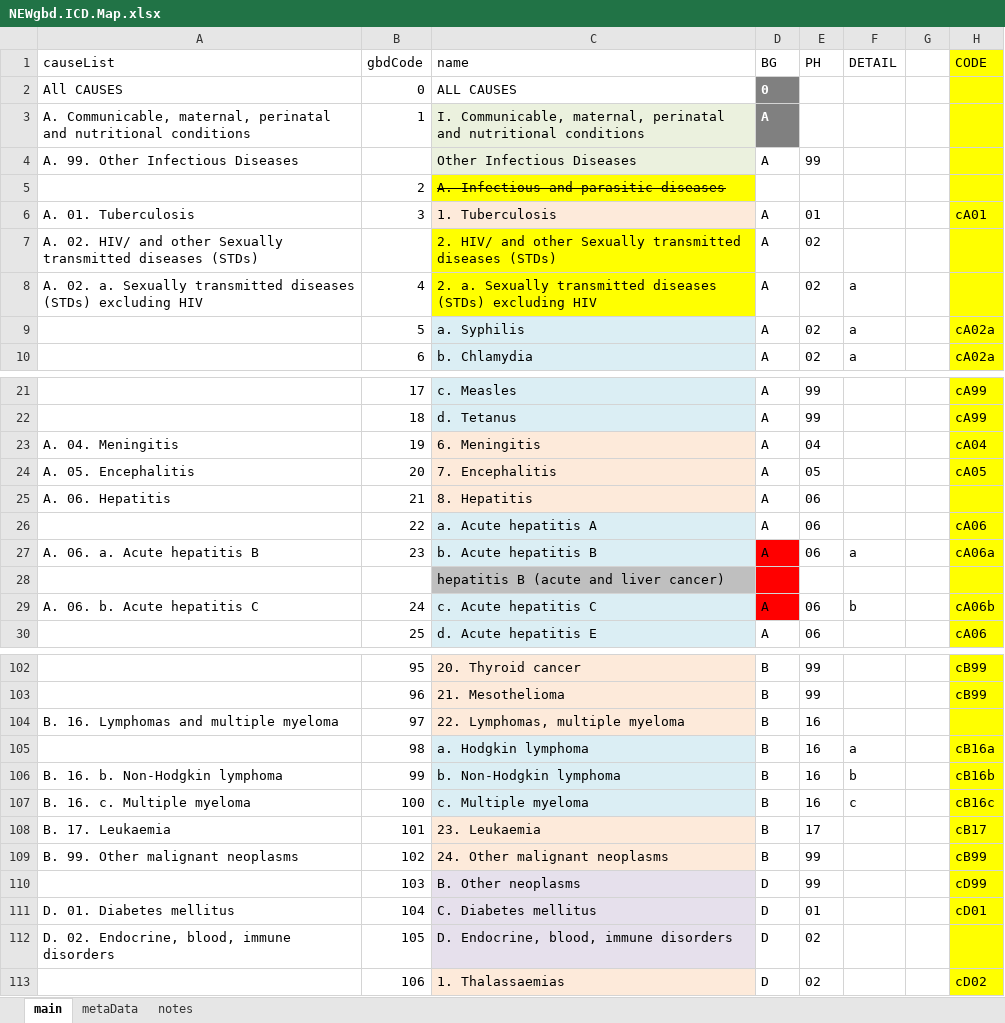
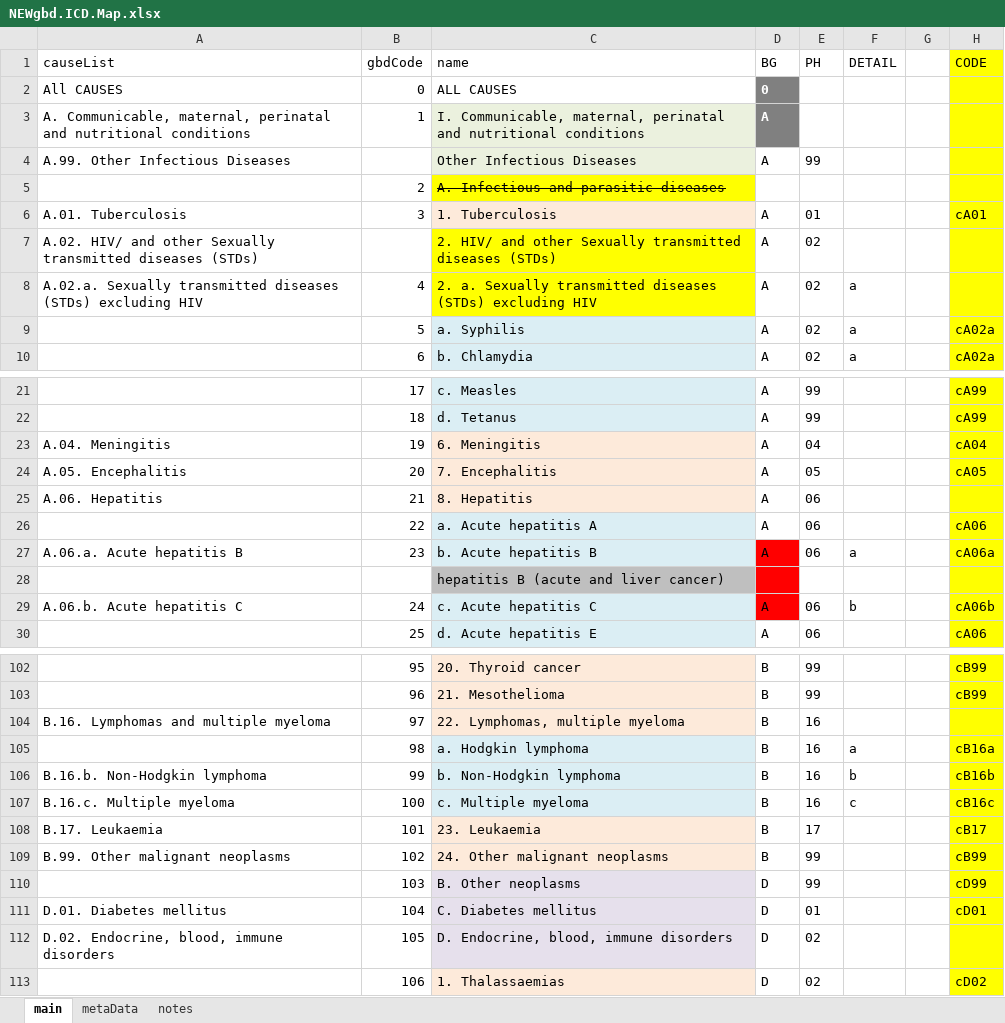
Before and after one commit to mcSamuelDataSci/CACommunityBurden, an Excel workbook: myCBD/myInfo/NEWgbd.ICD.Map.xlsx, sheet main, drawn as a sheet; only a part is shown, gaps mark what is left out; values as stored, in another font and other column widths than the file's, no borders; the diff covers the shown part only; the diff names each change by its address in the sheet, - before the commit and + after, or states it on an @@ line.

Commit message:
cause list work

```diff
--- a/myCBD/myInfo/NEWgbd.ICD.Map.xlsx (sheet main)
+++ b/myCBD/myInfo/NEWgbd.ICD.Map.xlsx (sheet main)
-A4 (causeList): A. 99. Other Infectious Diseases
+A4 (causeList): A.99. Other Infectious Diseases
-A6 (causeList): A. 01. Tuberculosis
+A6 (causeList): A.01. Tuberculosis
-A7 (causeList): A. 02. HIV/ and…
+A7 (causeList): A.02. HIV/ and…
-A8 (causeList): A. 02. a. Sexually transmitted…
+A8 (causeList): A.02.a. Sexually transmitted…
-A23 (causeList): A. 04. Meningitis
+A23 (causeList): A.04. Meningitis
-A24 (causeList): A. 05. Encephalitis
+A24 (causeList): A.05. Encephalitis
-A25 (causeList): A. 06. Hepatitis
+A25 (causeList): A.06. Hepatitis
-A27 (causeList): A. 06. a. Acute hepatitis B
+A27 (causeList): A.06.a. Acute hepatitis B
-A29 (causeList): A. 06. b. Acute hepatitis C
+A29 (causeList): A.06.b. Acute hepatitis C
-A104 (causeList): B. 16. Lymphomas and multiple myeloma
+A104 (causeList): B.16. Lymphomas and multiple myeloma
-A106 (causeList): B. 16. b. Non-Hodgkin lymphoma
+A106 (causeList): B.16.b. Non-Hodgkin lymphoma
-A107 (causeList): B. 16. c. Multiple myeloma
+A107 (causeList): B.16.c. Multiple myeloma
-A108 (causeList): B. 17. Leukaemia
+A108 (causeList): B.17. Leukaemia
-A109 (causeList): B. 99. Other malignant neoplasms
+A109 (causeList): B.99. Other malignant neoplasms
-A111 (causeList): D. 01. Diabetes mellitus
+A111 (causeList): D.01. Diabetes mellitus
-A112 (causeList): D. 02. Endocrine, blood, immune disorders
+A112 (causeList): D.02. Endocrine, blood, immune disorders
```
Also changed, not shown: 44 edited cells elsewhere in this sheet, formulas that keep their value.
